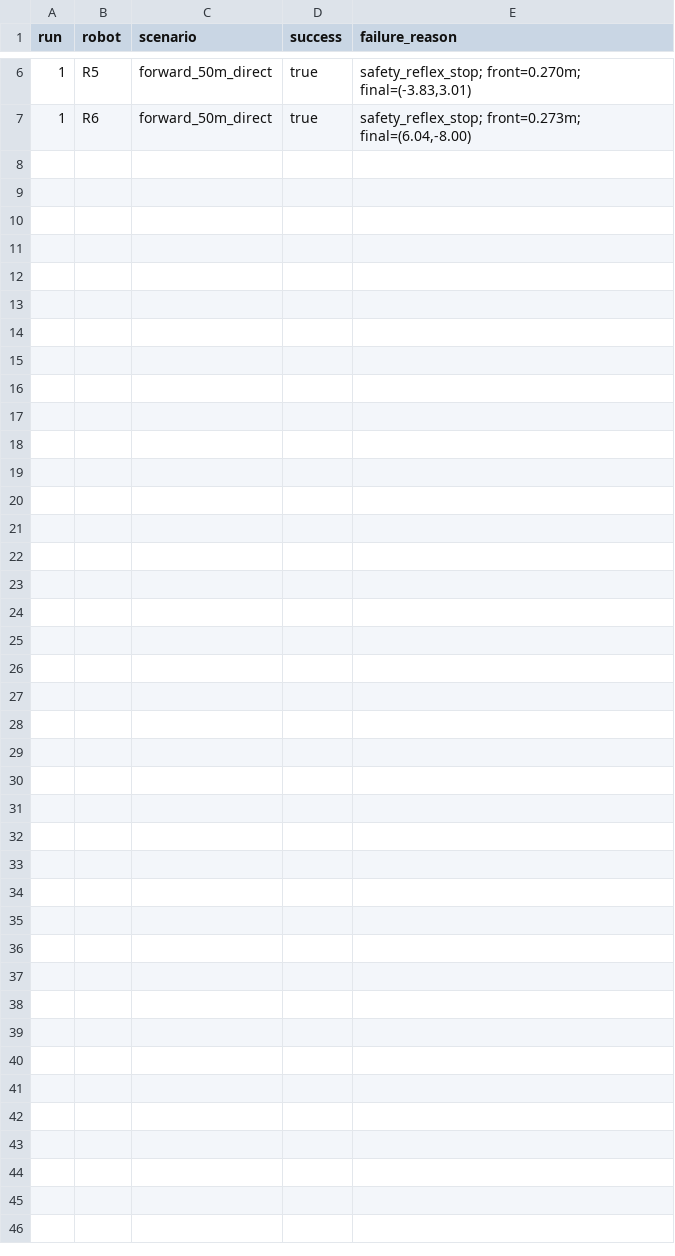
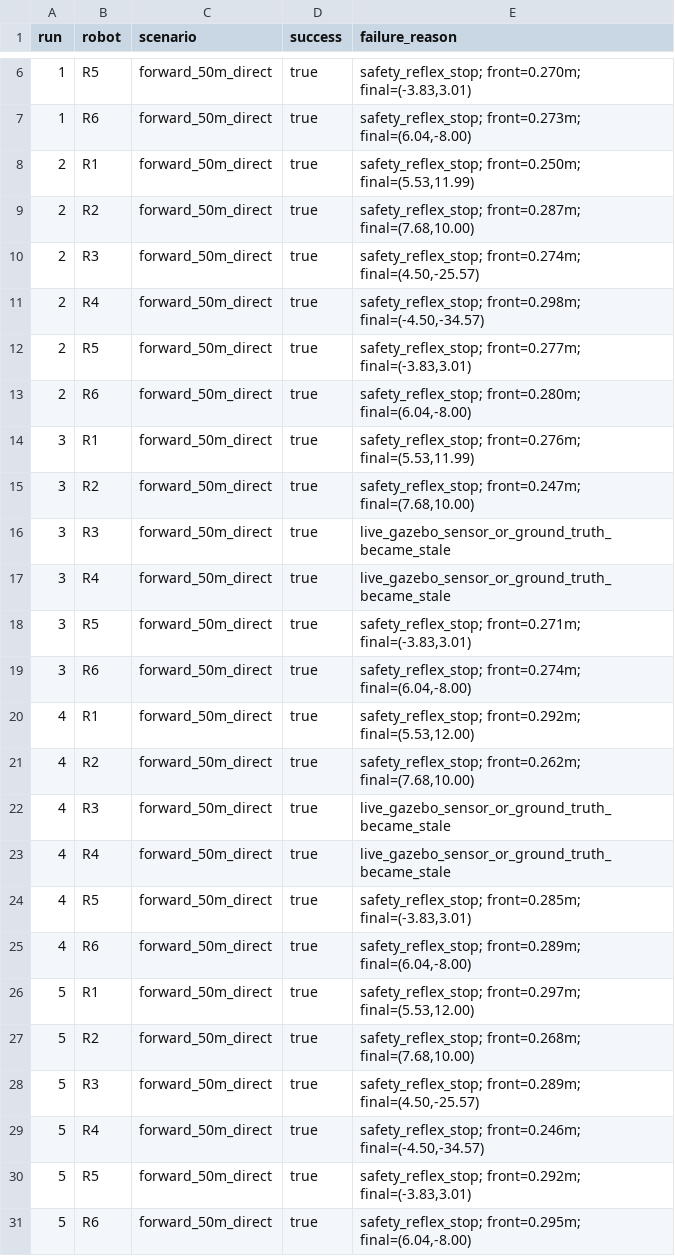
Before and after one commit to agentsc07/nimbus_final, a CSV file: results/final/R1/results.csv, drawn as a sheet; only a part is shown, gaps mark what is left out.

```diff
--- a/results/final/R1/results.csv
+++ b/results/final/R1/results.csv
@@ -7 +7,25 @@ run,robot,scenario,success,failure_reason
 1,R6,forward_50m_direct,true,"safety_reflex_stop; front=0.273m; final=(6.04,-8.00)"
+2,R1,forward_50m_direct,true,"safety_reflex_stop; front=0.250m; final=(5.53,11.99)"
+2,R2,forward_50m_direct,true,"safety_reflex_stop; front=0.287m; final=(7.68,10.00)"
+2,R3,forward_50m_direct,true,"safety_reflex_stop; front=0.274m; final=(4.50,-25.57)"
+2,R4,forward_50m_direct,true,"safety_reflex_stop; front=0.298m; final=(-4.50,-34.57)"
+2,R5,forward_50m_direct,true,"safety_reflex_stop; front=0.277m; final=(-3.83,3.01)"
+2,R6,forward_50m_direct,true,"safety_reflex_stop; front=0.280m; final=(6.04,-8.00)"
+3,R1,forward_50m_direct,true,"safety_reflex_stop; front=0.276m; final=(5.53,11.99)"
+3,R2,forward_50m_direct,true,"safety_reflex_stop; front=0.247m; final=(7.68,10.00)"
+3,R3,forward_50m_direct,true,live_gazebo_sensor_or_ground_truth_became_stale
+3,R4,forward_50m_direct,true,live_gazebo_sensor_or_ground_truth_became_stale
+3,R5,forward_50m_direct,true,"safety_reflex_stop; front=0.271m; final=(-3.83,3.01)"
+3,R6,forward_50m_direct,true,"safety_reflex_stop; front=0.274m; final=(6.04,-8.00)"
+4,R1,forward_50m_direct,true,"safety_reflex_stop; front=0.292m; final=(5.53,12.00)"
+4,R2,forward_50m_direct,true,"safety_reflex_stop; front=0.262m; final=(7.68,10.00)"
+4,R3,forward_50m_direct,true,live_gazebo_sensor_or_ground_truth_became_stale
+4,R4,forward_50m_direct,true,live_gazebo_sensor_or_ground_truth_became_stale
+4,R5,forward_50m_direct,true,"safety_reflex_stop; front=0.285m; final=(-3.83,3.01)"
+4,R6,forward_50m_direct,true,"safety_reflex_stop; front=0.289m; final=(6.04,-8.00)"
+5,R1,forward_50m_direct,true,"safety_reflex_stop; front=0.297m; final=(5.53,12.00)"
+5,R2,forward_50m_direct,true,"safety_reflex_stop; front=0.268m; final=(7.68,10.00)"
+5,R3,forward_50m_direct,true,"safety_reflex_stop; front=0.289m; final=(4.50,-25.57)"
+5,R4,forward_50m_direct,true,"safety_reflex_stop; front=0.246m; final=(-4.50,-34.57)"
+5,R5,forward_50m_direct,true,"safety_reflex_stop; front=0.292m; final=(-3.83,3.01)"
+5,R6,forward_50m_direct,true,"safety_reflex_stop; front=0.295m; final=(6.04,-8.00)"
```
Also changed, not shown: P2_Results/e2_edge.csv, results/e2_edge.csv, 51 other files.
